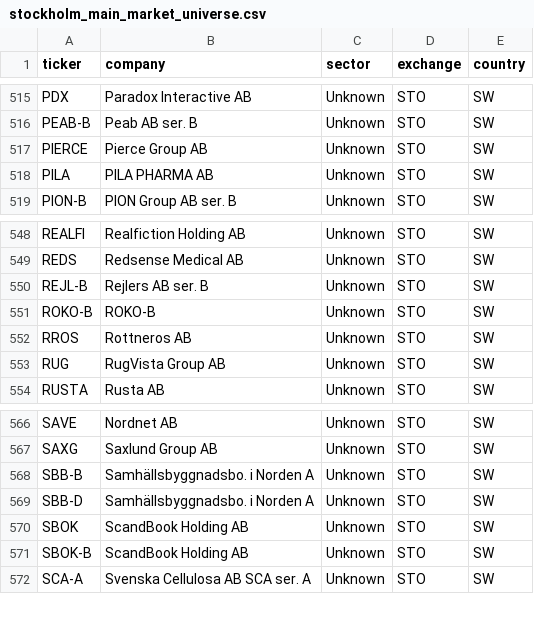
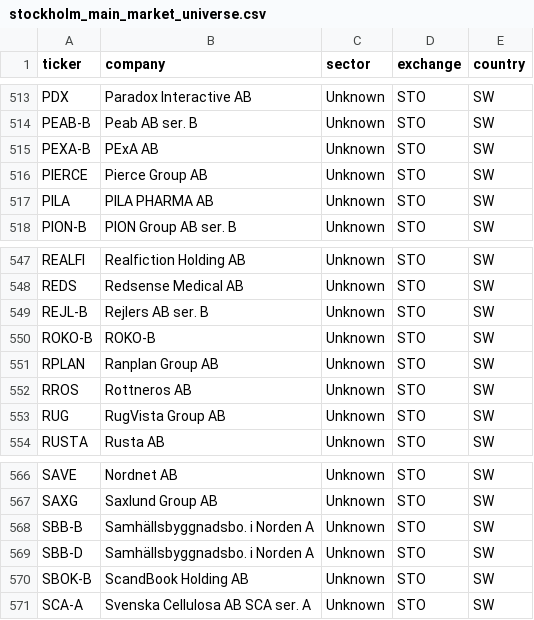
Before and after one commit to hiqporoid/Magicformula-suomi, a CSV file: python_pipeline/data/stockholm_main_market_universe.csv, drawn as a sheet; only a part is shown, gaps mark what is left out; the diff covers the shown part only.

```diff
--- a/python_pipeline/data/stockholm_main_market_universe.csv
+++ b/python_pipeline/data/stockholm_main_market_universe.csv
@@ -516,2 +514,3 @@ PDX,Paradox Interactive AB,Unknown,STO,SW
 PEAB-B,Peab AB ser. B,Unknown,STO,SW
+PEXA-B,PExA AB,Unknown,STO,SW
 PIERCE,Pierce Group AB,Unknown,STO,SW
@@ -551,2 +550,3 @@ REJL-B,Rejlers AB ser. B,Unknown,STO,SW
 ROKO-B,ROKO-B,Unknown,STO,SW
+RPLAN,Ranplan Group AB,Unknown,STO,SW
 RROS,Rottneros AB,Unknown,STO,SW
@@ -569,3 +569,2 @@ SBB-B,Samhällsbyggnadsbo. i Norden A,Unknown,STO,SW
 SBB-D,Samhällsbyggnadsbo. i Norden A,Unknown,STO,SW
-SBOK,ScandBook Holding AB,Unknown,STO,SW
 SBOK-B,ScandBook Holding AB,Unknown,STO,SW
```
Also changed, not shown: 2 added rows, 3 removed rows and 2 edited cells elsewhere in this file, python_pipeline/data/financials.csv, python_pipeline/data/main_market_universe.csv, 1 other file.
